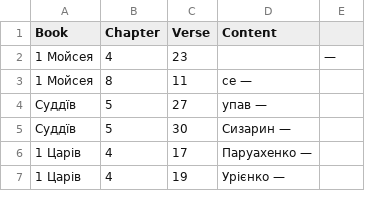
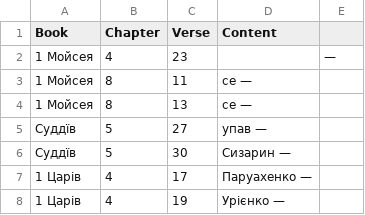
Before and after one commit to seesmof/Biblija-Kulisha, a CSV file: logs/Dashes.csv, drawn as a sheet; only a part is shown.

```diff
--- a/logs/Dashes.csv
+++ b/logs/Dashes.csv
@@ -3,2 +3,3 @@ Book,Chapter,Verse,Content
 1 Мойсея,8,11,се —
+1 Мойсея,8,13,се —
 Суддїв,5,27,упав —
```
Also changed, not shown: docs/Checks/Changes.csv, 4 other files.
